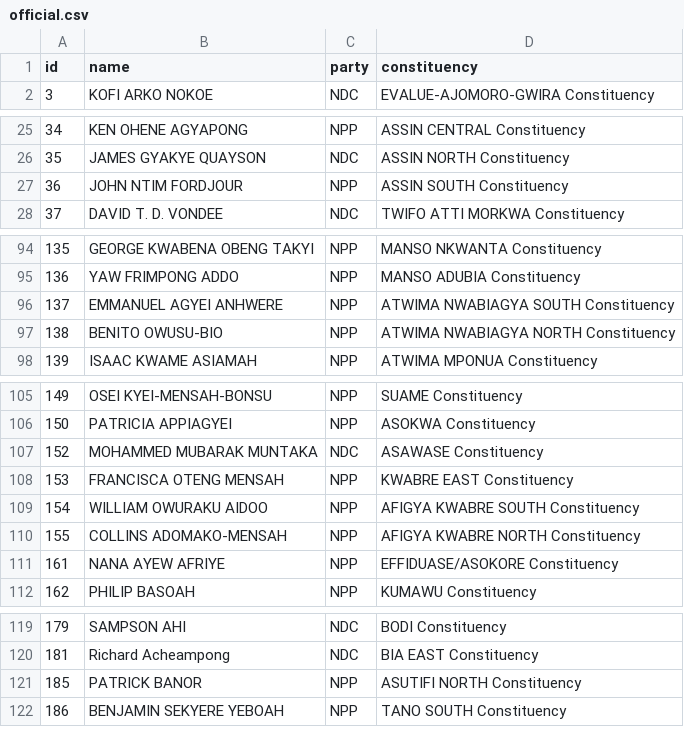
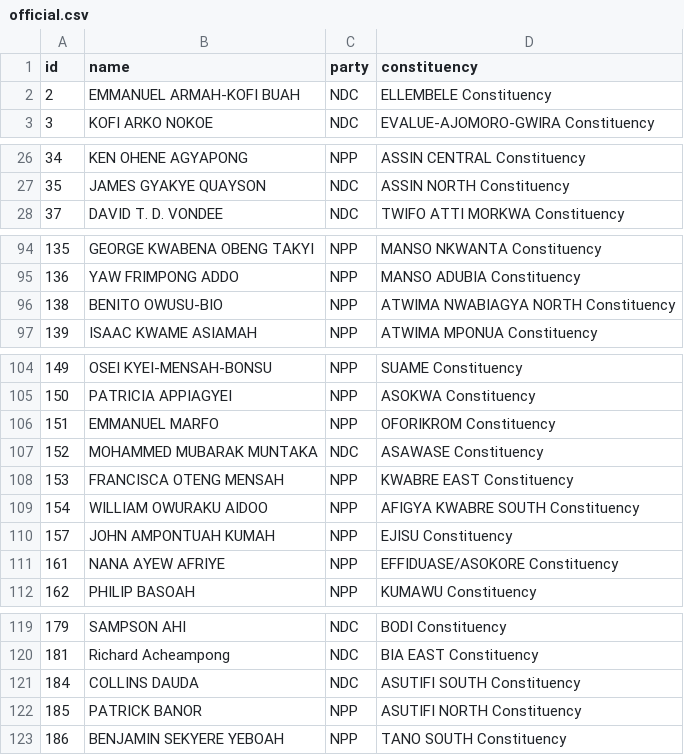
Before and after one commit to every-politician-scrapers/ghana-parliament, a CSV file: data/official.csv, drawn as a sheet; only a part is shown, gaps mark what is left out; the diff covers the shown part only.

```diff
--- a/data/official.csv
+++ b/data/official.csv
@@ -1,2 +1,3 @@
 id,name,party,constituency
+2,EMMANUEL ARMAH-KOFI BUAH,NDC,ELLEMBELE Constituency
 3,KOFI ARKO NOKOE,NDC,EVALUE-AJOMORO-GWIRA Constituency
@@ -26,3 +27,2 @@ id,name,party,constituency
 35,JAMES GYAKYE QUAYSON,NDC,ASSIN NORTH Constituency
-36,JOHN NTIM FORDJOUR,NPP,ASSIN SOUTH Constituency
 37,DAVID T. D. VONDEE,NDC,TWIFO ATTI MORKWA Constituency
@@ -95,3 +95,2 @@ id,name,party,constituency
 136,YAW FRIMPONG ADDO,NPP,MANSO ADUBIA Constituency
-137,EMMANUEL AGYEI ANHWERE,NPP,ATWIMA NWABIAGYA SOUTH Constituency
 138,BENITO OWUSU-BIO,NPP,ATWIMA NWABIAGYA NORTH Constituency
@@ -106,2 +105,3 @@ id,name,party,constituency
 150,PATRICIA APPIAGYEI,NPP,ASOKWA Constituency
+151,EMMANUEL MARFO,NPP,OFORIKROM Constituency
 152,MOHAMMED MUBARAK MUNTAKA,NDC,ASAWASE Constituency
@@ -109,3 +109,3 @@ id,name,party,constituency
 154,WILLIAM OWURAKU AIDOO,NPP,AFIGYA KWABRE SOUTH Constituency
-155,COLLINS ADOMAKO-MENSAH,NPP,AFIGYA KWABRE NORTH Constituency
+157,JOHN AMPONTUAH KUMAH,NPP,EJISU Constituency
 161,NANA AYEW AFRIYE,NPP,EFFIDUASE/ASOKORE Constituency
@@ -120,2 +120,3 @@ id,name,party,constituency
 181,Richard Acheampong,NDC,BIA EAST Constituency
+184,COLLINS DAUDA,NDC,ASUTIFI SOUTH Constituency
 185,PATRICK BANOR,NPP,ASUTIFI NORTH Constituency
```
Also changed, not shown: 1 removed row elsewhere in this file, data/diff.csv.
